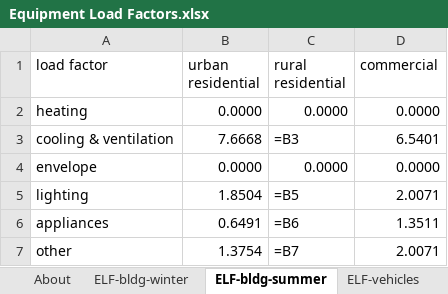
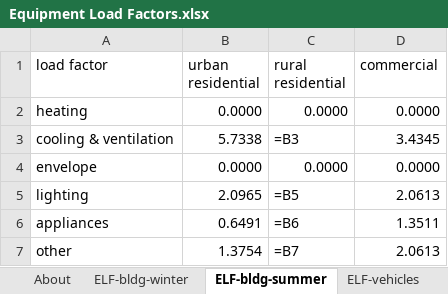
Before and after one commit to EnergyInnovation/eps-nevada, an Excel workbook: InputData/elec/ELF/Equipment Load Factors.xlsx, sheet ELF-bldg-summer, drawn as a sheet; values as stored, in another font and other column widths than the file's, no borders; formulas without a stored value are shown as written; the diff names each change by its address in the sheet, - before the commit and + after, or states it on an @@ line.

```diff
--- a/InputData/elec/ELF/Equipment Load Factors.xlsx (sheet ELF-bldg-summer)
+++ b/InputData/elec/ELF/Equipment Load Factors.xlsx (sheet ELF-bldg-summer)
-B3 (urban residential): 7.6668
+B3 (urban residential): 5.7338
-D3 (commercial): 6.5401
+D3 (commercial): 3.4345
-B5 (urban residential): 1.8504
+B5 (urban residential): 2.0965
-D5 (commercial): 2.0071
+D5 (commercial): 2.0613
-D7 (commercial): 2.0071
+D7 (commercial): 2.0613
```
Also changed, not shown: sheet ELF-bldg-winter, 4 other files.
